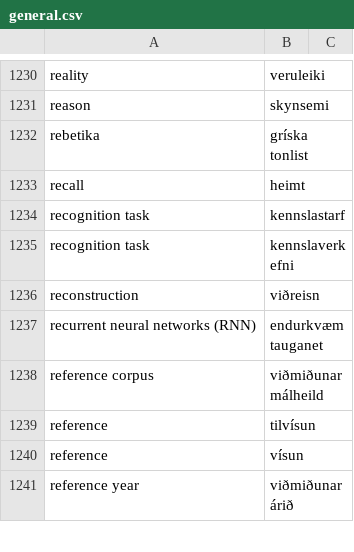
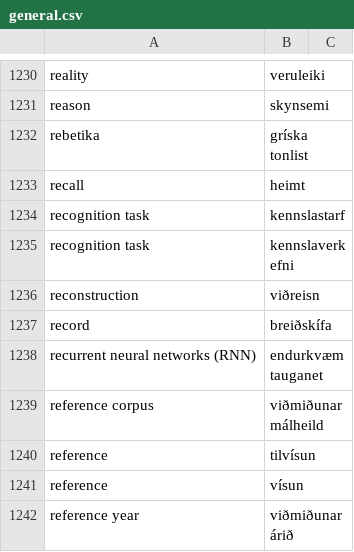
Before and after one commit to judyfong/dictionary, a CSV file: general.csv, drawn as a sheet; only a part is shown, gaps mark what is left out.

Commit message:
Update general.csv

```diff
--- a/general.csv
+++ b/general.csv
@@ -1236,2 +1236,3 @@ recognition task,kennslaverkefni
 reconstruction,viðreisn
+record,breiðskífa
 recurrent neural networks (RNN),endurkvæm tauganet
```
